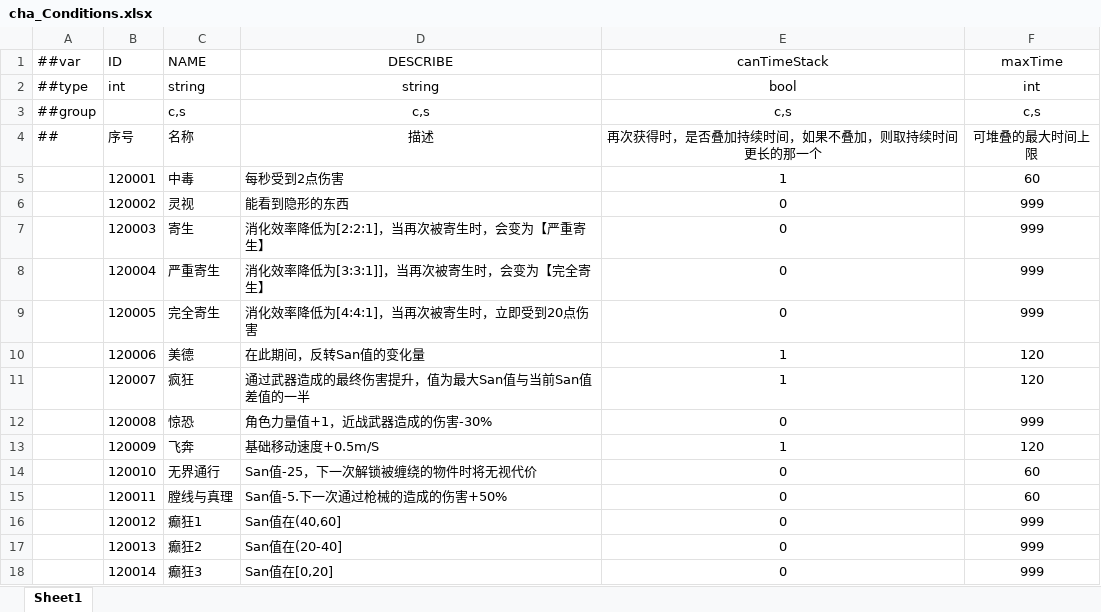
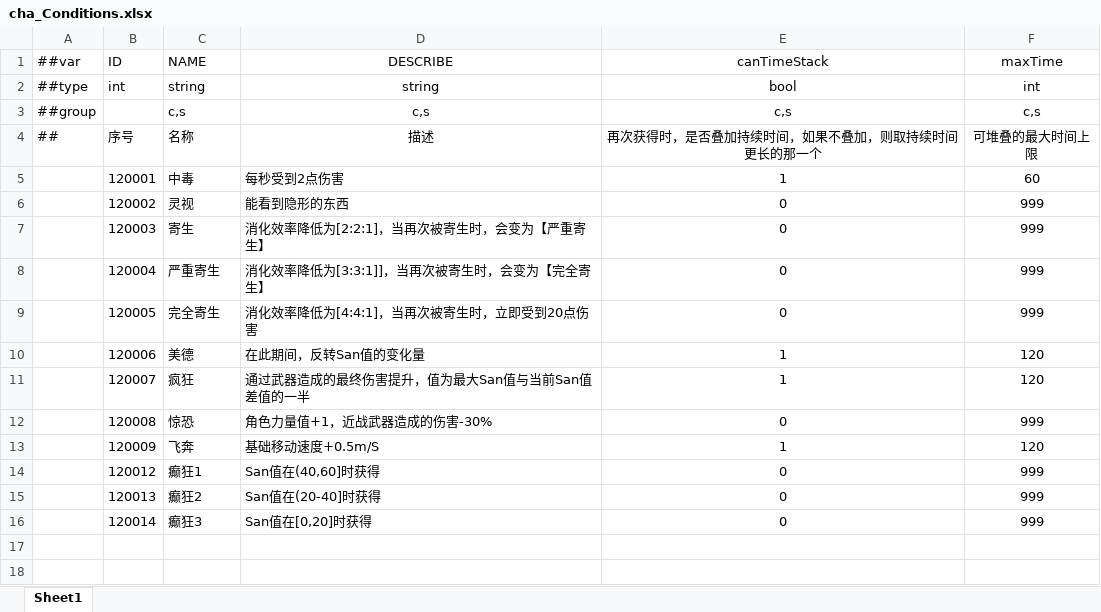
Before and after one commit to HouWang-123/Project-A, an Excel workbook: AAA-Luban-Excel/Datas/cha_Conditions.xlsx, sheet Sheet1, drawn as a sheet; values as stored, in another font and other column widths than the file's, no borders; removed rows and columns are numbered as before the commit, all else as after; the diff names each change by its address in the sheet, - before the commit and + after, or states it on an @@ line.

```diff
--- a/AAA-Luban-Excel/Datas/cha_Conditions.xlsx (sheet Sheet1)
+++ b/AAA-Luban-Excel/Datas/cha_Conditions.xlsx (sheet Sheet1)
-row 14:  | 120010 | 无界通行 | San值-25，下一次解锁被缠绕的物件时将无视代价 | 0 | 60
-row 15:  | 120011 | 膛线与真理 | San值-5.下一次通过枪械的造成的伤害+50% | 0 | 60
-D14 (DESCRIBE): San值在(40,60]
+D14 (DESCRIBE): San值在(40,60]时获得
-D15 (DESCRIBE): San值在(20-40]
+D15 (DESCRIBE): San值在(20-40]时获得
-D16 (DESCRIBE): San值在[0,20]
+D16 (DESCRIBE): San值在[0,20]时获得
```
Also changed, not shown: AAA-Luban-Excel/Datas/cha_Character.xlsx, AAA-Luban-Excel/Datas/func_DropRule.xlsx.
